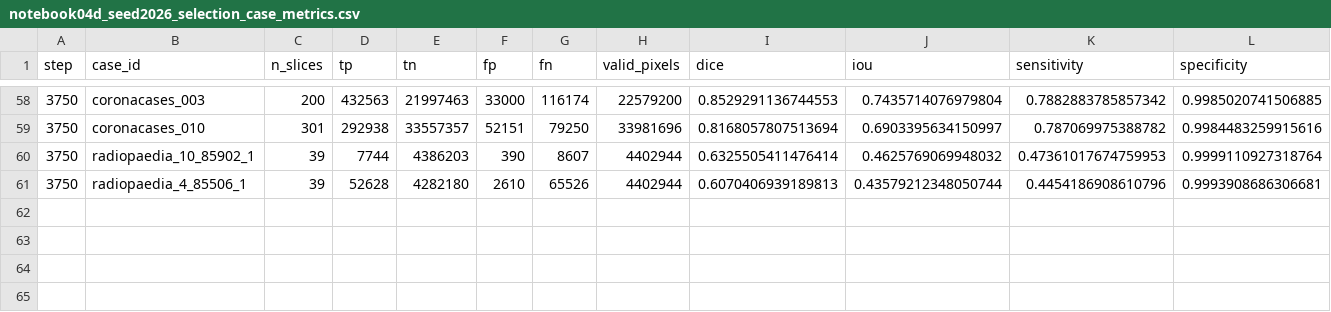
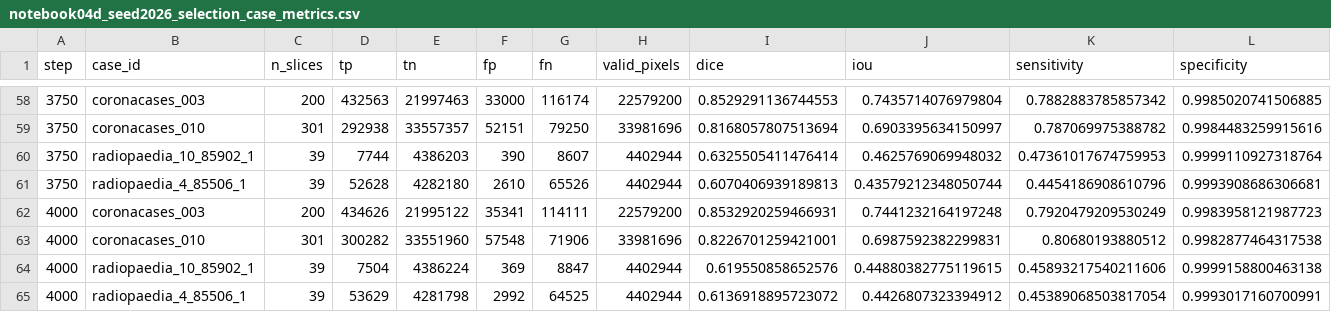
Before and after one commit to itsCodeBakery/EviCT, a CSV file: artifacts/audit/notebook04d_seed2026_selection_case_metrics.csv, drawn as a sheet; only a part is shown, gaps mark what is left out; rows hold the shown columns only; the diff names each change by its address in the sheet, - before the commit and + after, or states it on an @@ line.

Commit message:
Notebook 04D seed2026 FP32 validation step 4000

```diff
--- a/artifacts/audit/notebook04d_seed2026_selection_case_metrics.csv
+++ b/artifacts/audit/notebook04d_seed2026_selection_case_metrics.csv
+row 62: 4000 | coronacases_003 | 200 | 434626 | 21995122 | 35341 | 114111 | 22579200 | 0.8532920259466931 | 0.7441232164197248 | 0.7920479209530249 | 0.9983958121987723
+row 63: 4000 | coronacases_010 | 301 | 300282 | 33551960 | 57548 | 71906 | 33981696 | 0.8226701259421001 | 0.6987592382299831 | 0.80680193880512 | 0.9982877464317538
+row 64: 4000 | radiopaedia_10_85902_1 | 39 | 7504 | 4386224 | 369 | 8847 | 4402944 | 0.619550858652576 | 0.44880382775119615 | 0.45893217540211606 | 0.9999158800463138
+row 65: 4000 | radiopaedia_4_85506_1 | 39 | 53629 | 4281798 | 2992 | 64525 | 4402944 | 0.6136918895723072 | 0.4426807323394912 | 0.45389068503817054 | 0.9993017160700991
```
Also changed, not shown: artifacts/audit/notebook04d_seed2026_selection_metrics.csv, 4 other files.
